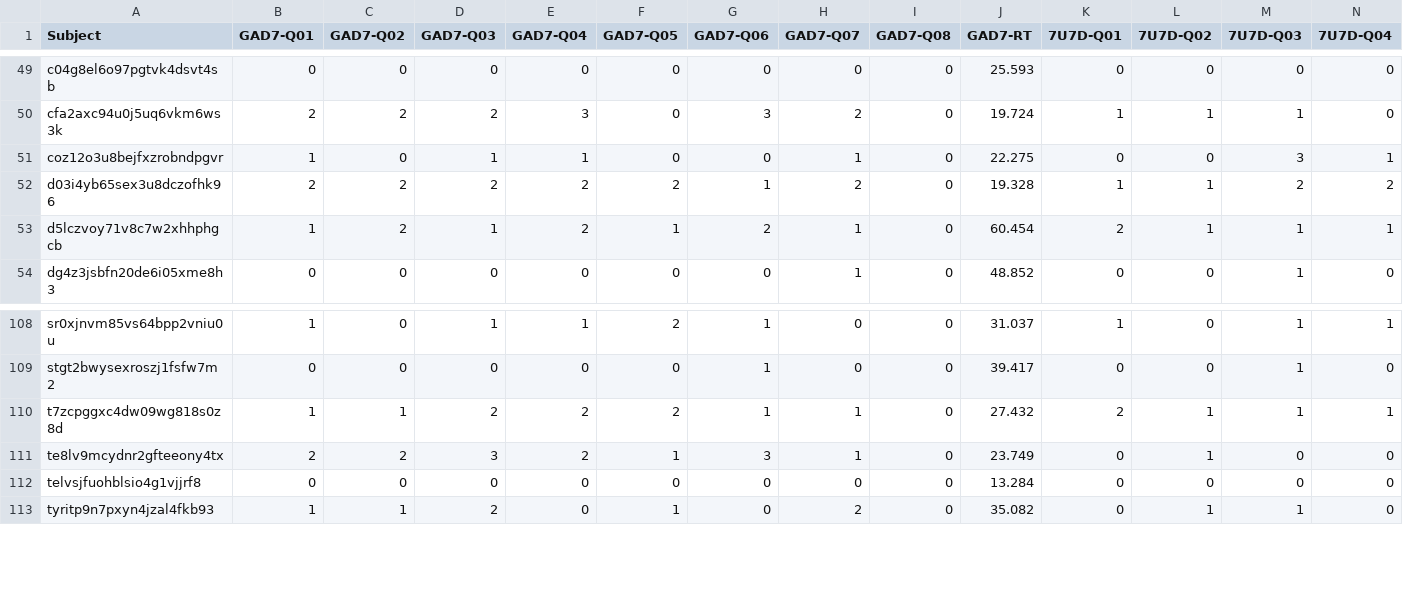
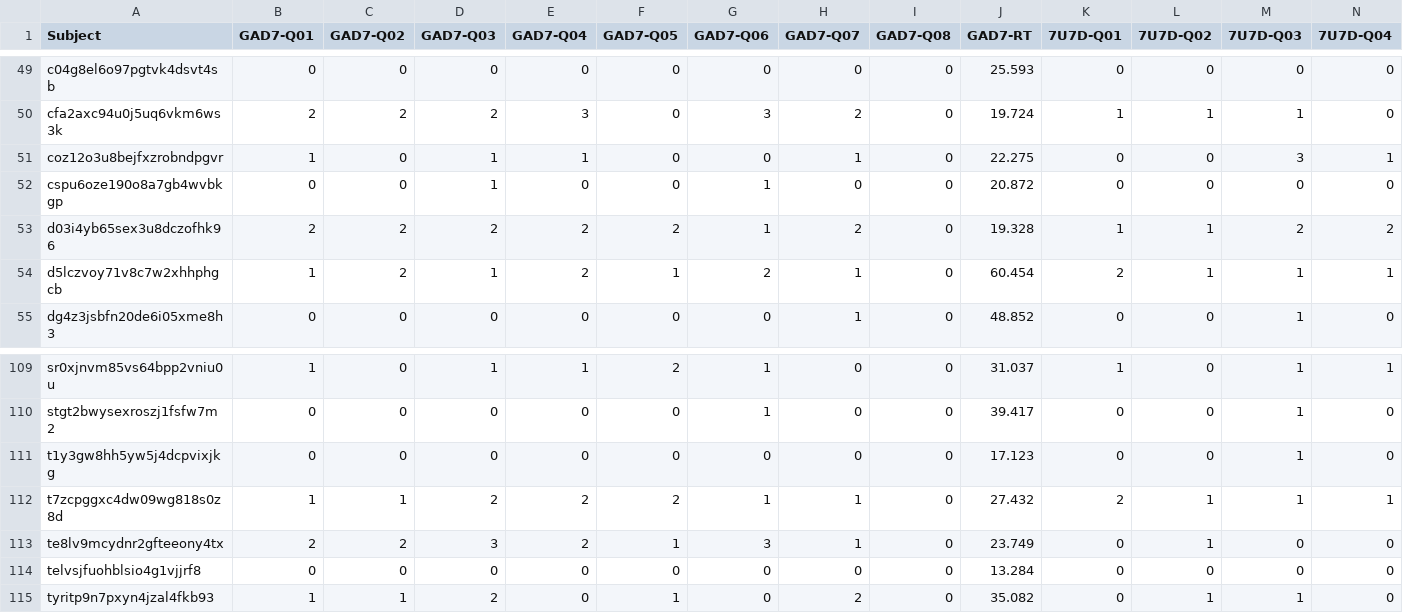
Before and after one commit to nivlab/RobotFactory, a CSV file: notebooks/04_TestRetest/data/surveys.csv, drawn as a sheet; only a part is shown, gaps mark what is left out; rows hold the shown columns only; the diff names each change by its address in the sheet, - before the commit and + after, or states it on an @@ line.

```diff
--- a/notebooks/04_TestRetest/data/surveys.csv
+++ b/notebooks/04_TestRetest/data/surveys.csv
+row 52: cspu6oze190o8a7gb4wvbkgp | 0 | 0 | 1 | 0 | 0 | 1 | 0 | 0 | 20.872 | 0 | 0 | 0 | 0
+row 111: t1y3gw8hh5yw5j4dcpvixjkg | 0 | 0 | 0 | 0 | 0 | 0 | 0 | 0 | 17.123 | 0 | 0 | 1 | 0
```
Also changed, not shown: notebooks/04_TestRetest/data/metadata.csv, 4 other files.
